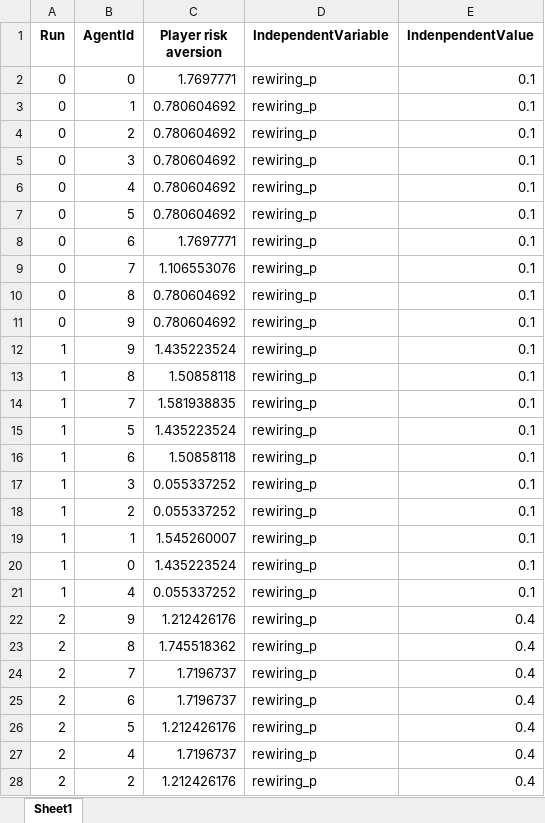
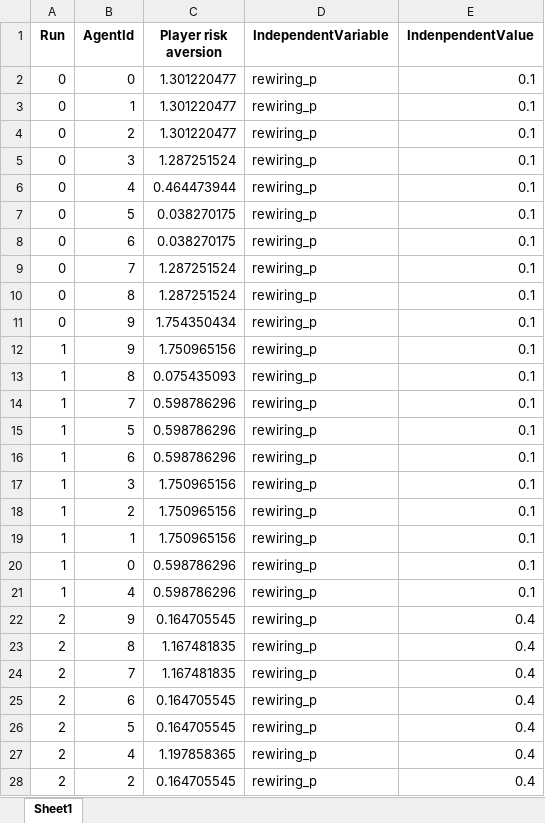
Before and after one commit to KarinLeanne/master_thesis, an Excel workbook: Data/Networks/Networks_agent_Player risk aversion.xlsx_10_10_2.xlsx, sheet Sheet1, drawn as a sheet; only a part is shown; values as stored, in another font and other column widths than the file's, no borders; the diff covers the shown part only; the diff names each change by its address in the sheet, - before the commit and + after, or states it on an @@ line.

```diff
--- a/Data/Networks/Networks_agent_Player risk aversion.xlsx_10_10_2.xlsx (sheet Sheet1)
+++ b/Data/Networks/Networks_agent_Player risk aversion.xlsx_10_10_2.xlsx (sheet Sheet1)
-C2 (Player risk aversion): 1.7697771
+C2 (Player risk aversion): 1.301220477
-C3:C4 (Player risk aversion): 0.780604692
+C3:C4 (Player risk aversion): 1.301220477
-C5 (Player risk aversion): 0.780604692
+C5 (Player risk aversion): 1.287251524
-C6 (Player risk aversion): 0.780604692
+C6 (Player risk aversion): 0.464473944
-C7 (Player risk aversion): 0.780604692
+C7 (Player risk aversion): 0.038270175
-C8 (Player risk aversion): 1.7697771
+C8 (Player risk aversion): 0.038270175
-C9 (Player risk aversion): 1.106553076
+C9 (Player risk aversion): 1.287251524
-C10 (Player risk aversion): 0.780604692
+C10 (Player risk aversion): 1.287251524
-C11 (Player risk aversion): 0.780604692
+C11 (Player risk aversion): 1.754350434
-C12 (Player risk aversion): 1.435223524
+C12 (Player risk aversion): 1.750965156
-C13 (Player risk aversion): 1.50858118
+C13 (Player risk aversion): 0.075435093
-C14 (Player risk aversion): 1.581938835
+C14 (Player risk aversion): 0.598786296
-C15 (Player risk aversion): 1.435223524
+C15 (Player risk aversion): 0.598786296
-C16 (Player risk aversion): 1.50858118
+C16 (Player risk aversion): 0.598786296
-C17:C18 (Player risk aversion): 0.055337252
+C17:C18 (Player risk aversion): 1.750965156
-C19 (Player risk aversion): 1.545260007
+C19 (Player risk aversion): 1.750965156
-C20 (Player risk aversion): 1.435223524
+C20 (Player risk aversion): 0.598786296
-C21 (Player risk aversion): 0.055337252
+C21 (Player risk aversion): 0.598786296
-C22 (Player risk aversion): 1.212426176
+C22 (Player risk aversion): 0.164705545
-C23 (Player risk aversion): 1.745518362
+C23 (Player risk aversion): 1.167481835
-C24 (Player risk aversion): 1.7196737
+C24 (Player risk aversion): 1.167481835
-C25 (Player risk aversion): 1.7196737
+C25 (Player risk aversion): 0.164705545
-C26 (Player risk aversion): 1.212426176
+C26 (Player risk aversion): 0.164705545
-C27 (Player risk aversion): 1.7196737
+C27 (Player risk aversion): 1.197858365
-C28 (Player risk aversion): 1.212426176
+C28 (Player risk aversion): 0.164705545
```
Also changed, not shown: 213 edited cells elsewhere in this sheet, Data/Networks/Networks_agent_Wealth.xlsx_10_10_2.xlsx, Data/Networks/Networks_model_Gini Coefficient.xlsx_10_10_2.xlsx, 5 other files.
